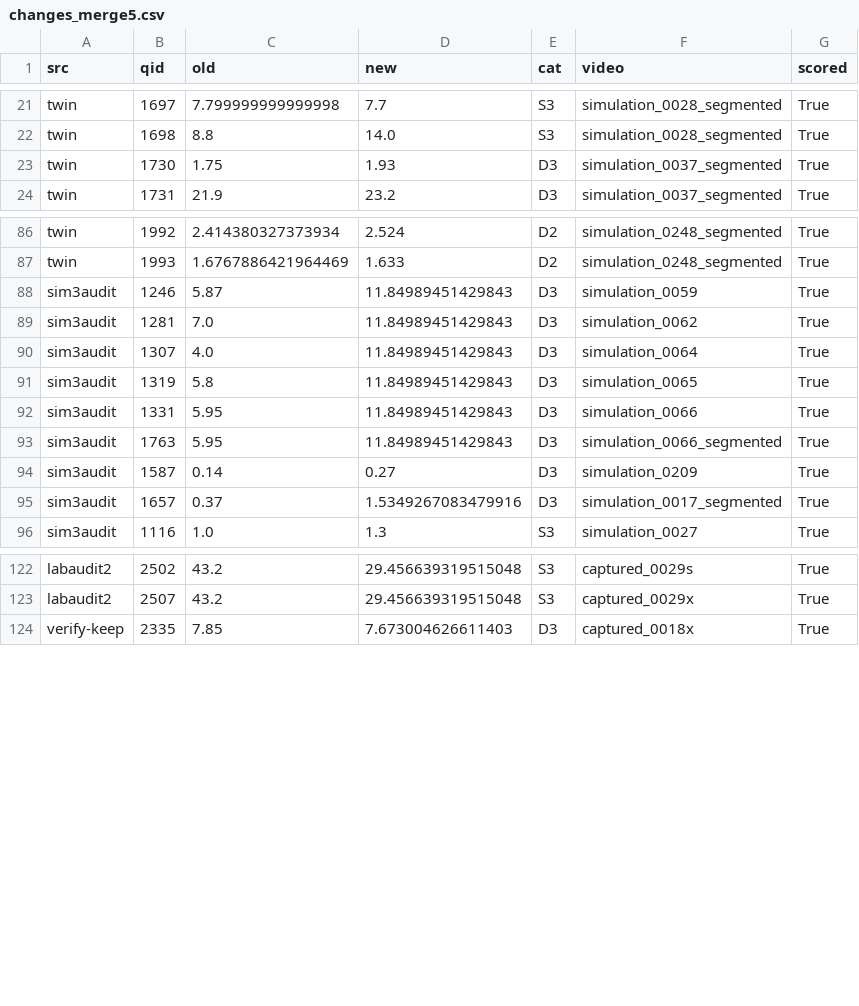
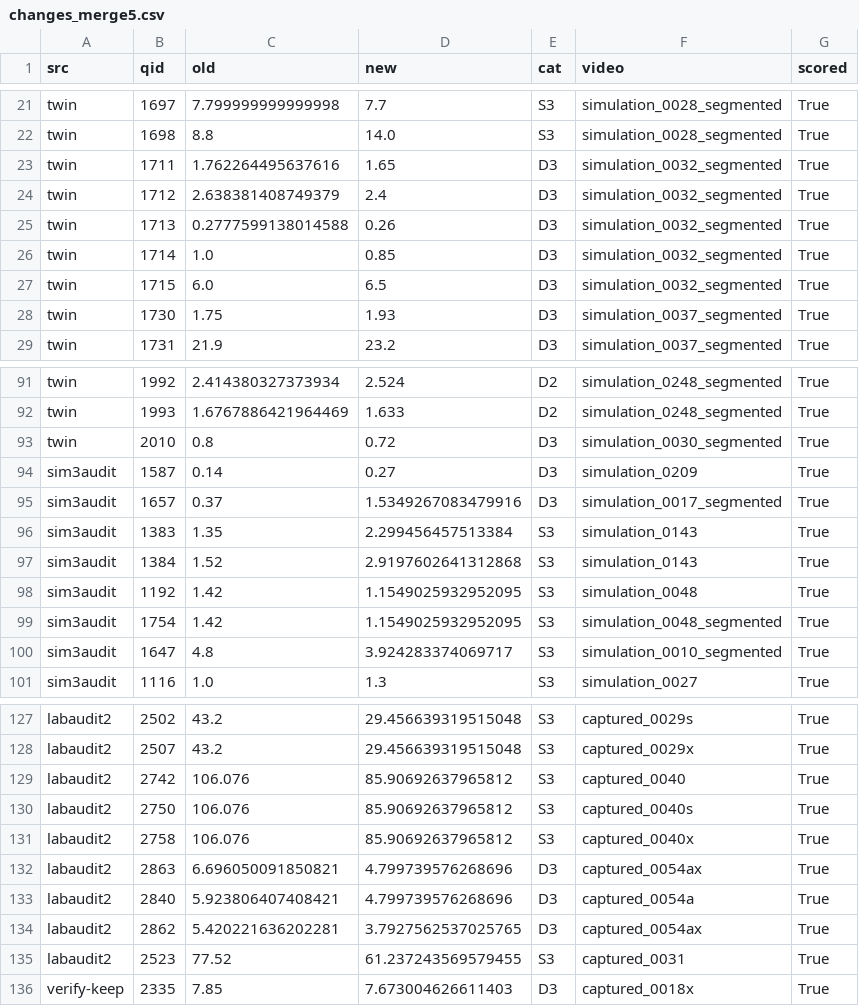
Before and after one commit to VihanAggarwal/quantiphy-challenge, a CSV file: research/next/merge/changes_merge5.csv, drawn as a sheet; only a part is shown, gaps mark what is left out.

```diff
--- a/research/next/merge/changes_merge5.csv
+++ b/research/next/merge/changes_merge5.csv
@@ -22,2 +22,7 @@ twin,1697,7.799999999999998,7.7,S3,simulation_0028_segmented,True
 twin,1698,8.8,14.0,S3,simulation_0028_segmented,True
+twin,1711,1.762264495637616,1.65,D3,simulation_0032_segmented,True
+twin,1712,2.638381408749379,2.4,D3,simulation_0032_segmented,True
+twin,1713,0.2777599138014588,0.26,D3,simulation_0032_segmented,True
+twin,1714,1.0,0.85,D3,simulation_0032_segmented,True
+twin,1715,6.0,6.5,D3,simulation_0032_segmented,True
 twin,1730,1.75,1.93,D3,simulation_0037_segmented,True
@@ -87,10 +92,10 @@ twin,1992,2.414380327373934,2.524,D2,simulation_0248_segmented,True
 twin,1993,1.6767886421964469,1.633,D2,simulation_0248_segmented,True
-sim3audit,1246,5.87,11.84989451429843,D3,simulation_0059,True
-sim3audit,1281,7.0,11.84989451429843,D3,simulation_0062,True
-sim3audit,1307,4.0,11.84989451429843,D3,simulation_0064,True
-sim3audit,1319,5.8,11.84989451429843,D3,simulation_0065,True
-sim3audit,1331,5.95,11.84989451429843,D3,simulation_0066,True
-sim3audit,1763,5.95,11.84989451429843,D3,simulation_0066_segmented,True
+twin,2010,0.8,0.72,D3,simulation_0030_segmented,True
 sim3audit,1587,0.14,0.27,D3,simulation_0209,True
 sim3audit,1657,0.37,1.5349267083479916,D3,simulation_0017_segmented,True
+sim3audit,1383,1.35,2.299456457513384,S3,simulation_0143,True
+sim3audit,1384,1.52,2.9197602641312868,S3,simulation_0143,True
+sim3audit,1192,1.42,1.1549025932952095,S3,simulation_0048,True
+sim3audit,1754,1.42,1.1549025932952095,S3,simulation_0048_segmented,True
+sim3audit,1647,4.8,3.924283374069717,S3,simulation_0010_segmented,True
 sim3audit,1116,1.0,1.3,S3,simulation_0027,True
@@ -123,2 +128,9 @@ labaudit2,2502,43.2,29.456639319515048,S3,captured_0029s,True
 labaudit2,2507,43.2,29.456639319515048,S3,captured_0029x,True
+labaudit2,2742,106.076,85.90692637965812,S3,captured_0040,True
+labaudit2,2750,106.076,85.90692637965812,S3,captured_0040s,True
+labaudit2,2758,106.076,85.90692637965812,S3,captured_0040x,True
+labaudit2,2863,6.696050091850821,4.799739576268696,D3,captured_0054ax,True
+labaudit2,2840,5.923806407408421,4.799739576268696,D3,captured_0054a,True
+labaudit2,2862,5.420221636202281,3.7927562537025765,D3,captured_0054ax,True
+labaudit2,2523,77.52,61.237243569579455,S3,captured_0031,True
 verify-keep,2335,7.85,7.673004626611403,D3,captured_0018x,True
```
Also changed, not shown: research/next/merge/audit2_fixes.csv, 14 other files.
